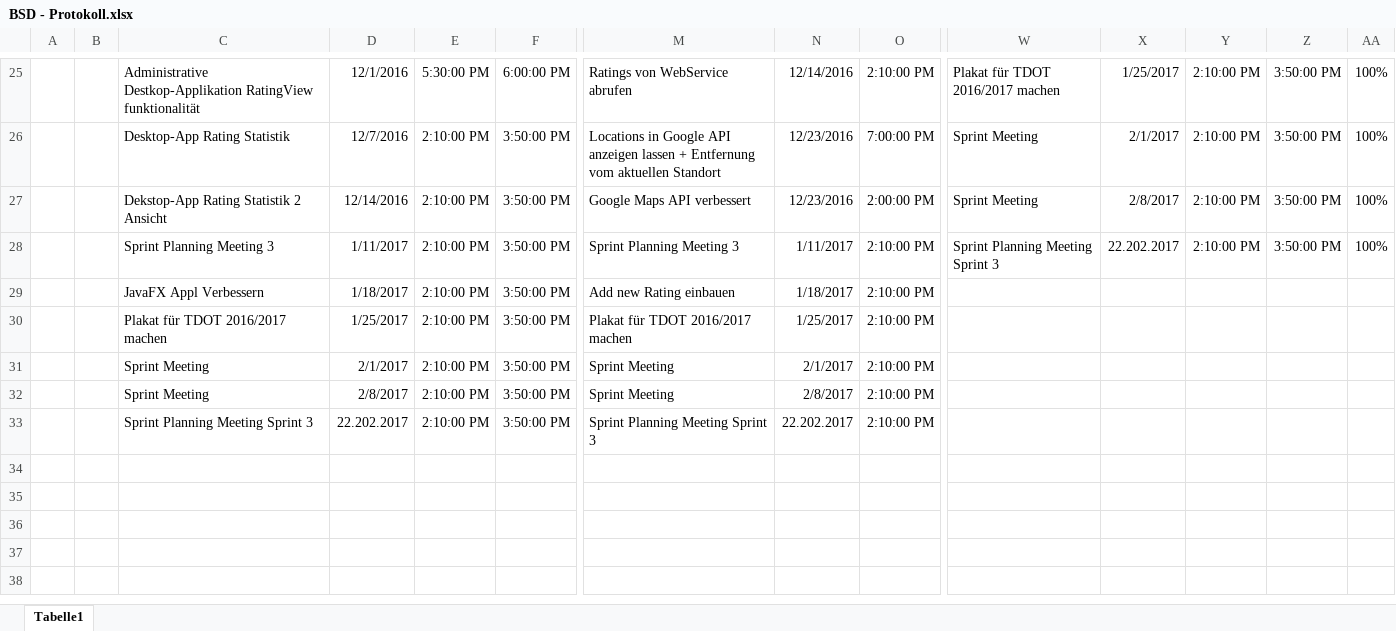
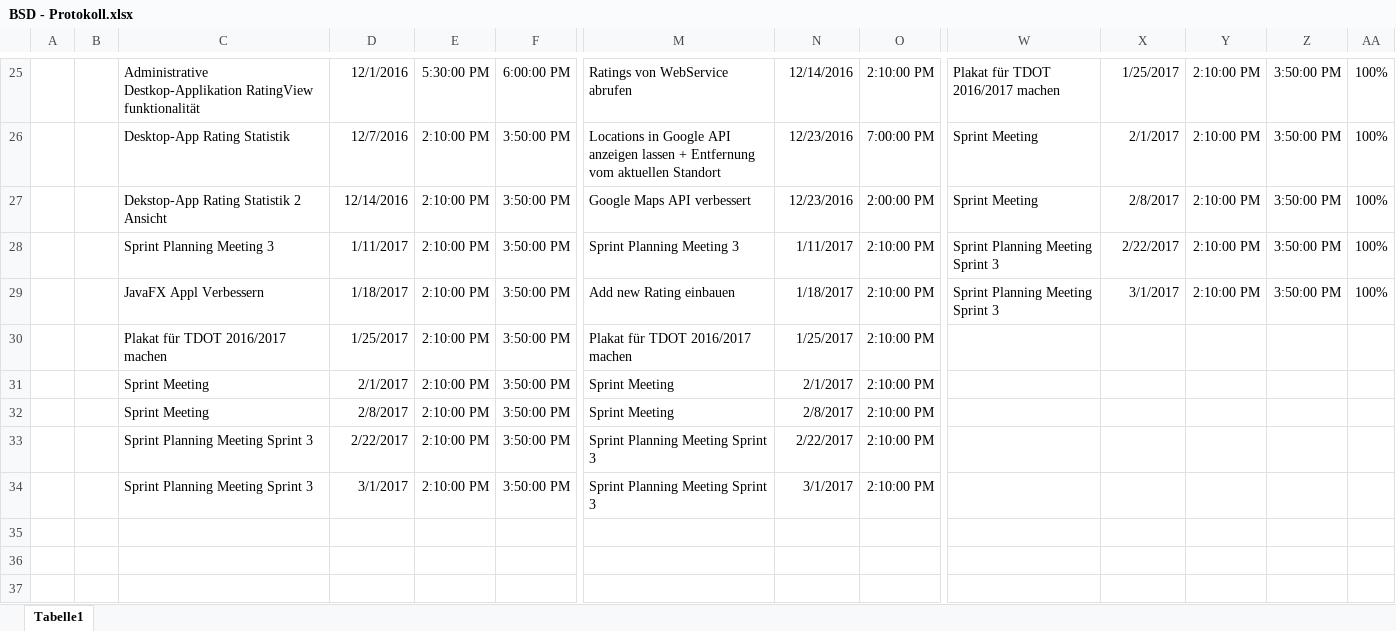
Before and after one commit to Deadmann1/Spoty, an Excel workbook: doc/BSD - Protokoll.xlsx, sheet Tabelle1, drawn as a sheet; only a part is shown, gaps mark what is left out; the shorter side is filled out with more unchanged rows; values as stored, in another font and other column widths than the file's, no borders; table styles not drawn; rows hold the shown columns only; the diff names each change by its address in the sheet, - before the commit and + after, or states it on an @@ line.

Commit message:
Updated Status

```diff
--- a/doc/BSD - Protokoll.xlsx (sheet Tabelle1)
+++ b/doc/BSD - Protokoll.xlsx (sheet Tabelle1)
-X28: 22.202.2017
+X28: 2/22/2017
-W29: (empty)
+W29: Sprint Planning Meeting Sprint 3
-X29: (empty)
+X29: 3/1/2017
-Y29: (empty)
+Y29: 2:10:00 PM
-Z29: (empty)
+Z29: 3:50:00 PM
-AA29: (empty)
+AA29: 100%
-D33: 22.202.2017
+D33: 2/22/2017
-N33: 22.202.2017
+N33: 2/22/2017
-row 34: (empty)
+row 34:  |  | Sprint Planning Meeting Sprint 3 | 3/1/2017 | 2:10:00 PM | 3:50:00 PM | Sprint Planning Meeting Sprint 3 | 3/1/2017 | 2:10:00 PM
```
